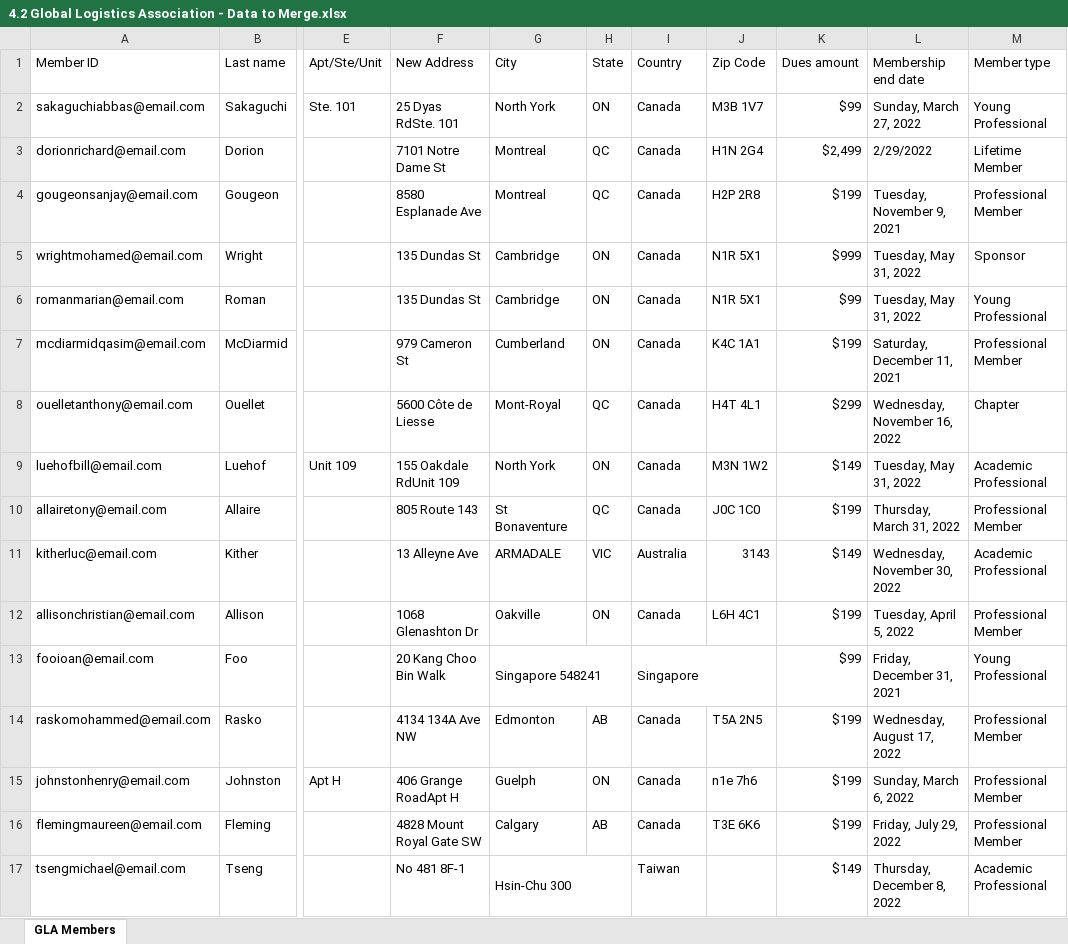
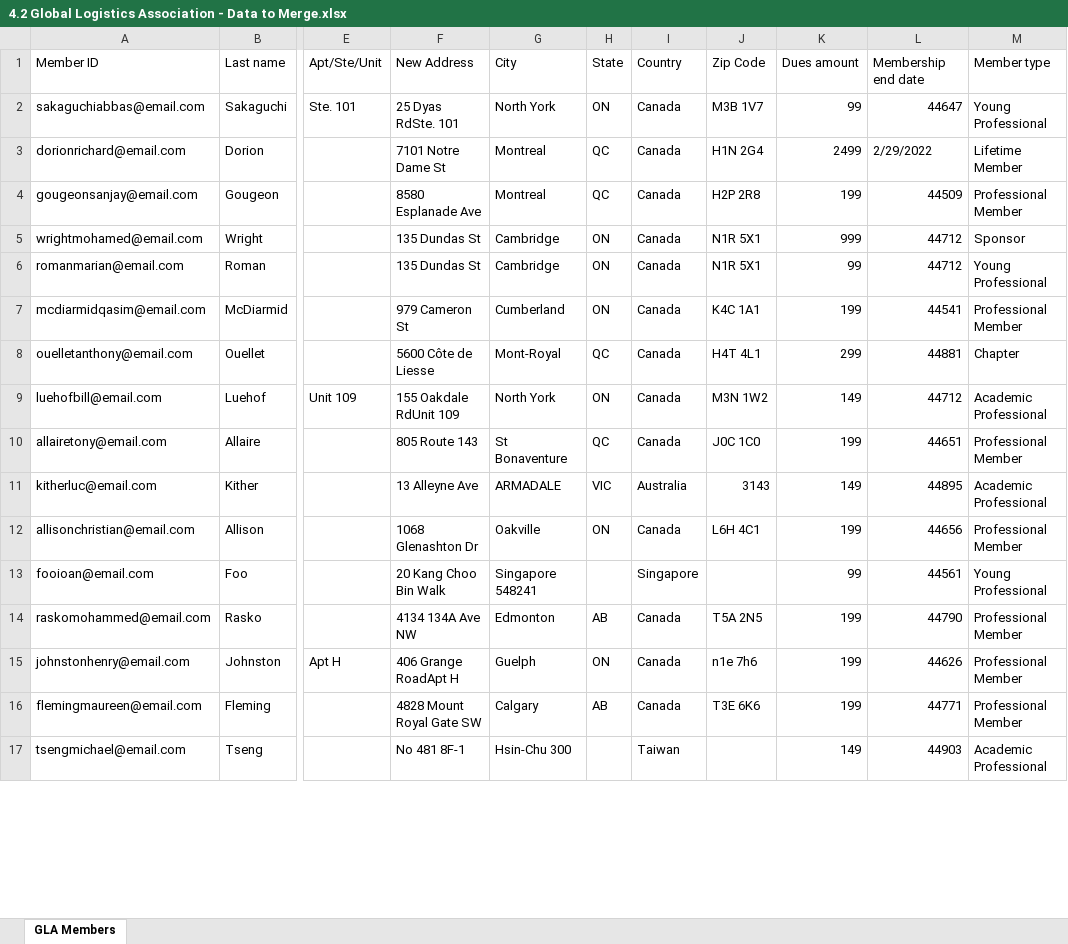
Before and after one commit to SirMoth/Google-Data-Analytics-Assignments, an Excel workbook: 4.2 Global Logistics Association - Data to Merge.xlsx, sheet GLA Members, drawn as a sheet; only a part is shown, gaps mark what is left out; values as stored, in another font and other column widths than the file's, no cell formats; charts and pictures and table styles not drawn; the diff covers the shown part only; the diff names each change by its address in the sheet, - before the commit and + after, or states it on an @@ line.

Commit message:
4.2 Completed
Spreadsheet data cleaning practice

```diff
--- a/4.2 Global Logistics Association - Data to Merge.xlsx (sheet GLA Members)
+++ b/4.2 Global Logistics Association - Data to Merge.xlsx (sheet GLA Members)
-K2 (Dues amount): $99
+K2 (Dues amount): 99
-L2 (Membership end date): Sunday, March 27, 2022
+L2 (Membership end date): 44647
-K3 (Dues amount): $2,499
+K3 (Dues amount): 2499
-K4 (Dues amount): $199
+K4 (Dues amount): 199
-L4 (Membership end date): Tuesday, November 9, 2021
+L4 (Membership end date): 44509
-K5 (Dues amount): $999
+K5 (Dues amount): 999
-L5:L6 (Membership end date): Tuesday, May 31, 2022
+L5:L6 (Membership end date): 44712
-K6 (Dues amount): $99
+K6 (Dues amount): 99
-K7 (Dues amount): $199
+K7 (Dues amount): 199
-L7 (Membership end date): Saturday, December 11, 2021
+L7 (Membership end date): 44541
-K8 (Dues amount): $299
+K8 (Dues amount): 299
-L8 (Membership end date): Wednesday, November 16, 2022
+L8 (Membership end date): 44881
-K9 (Dues amount): $149
+K9 (Dues amount): 149
-L9 (Membership end date): Tuesday, May 31, 2022
+L9 (Membership end date): 44712
-K10 (Dues amount): $199
+K10 (Dues amount): 199
-L10 (Membership end date): Thursday, March 31, 2022
+L10 (Membership end date): 44651
-K11 (Dues amount): $149
+K11 (Dues amount): 149
-L11 (Membership end date): Wednesday, November 30, 2022
+L11 (Membership end date): 44895
-K12 (Dues amount): $199
+K12 (Dues amount): 199
-L12 (Membership end date): Tuesday, April 5, 2022
+L12 (Membership end date): 44656
-G13:H13 merged
-I13:J13 merged
-K13 (Dues amount): $99
+K13 (Dues amount): 99
-L13 (Membership end date): Friday, December 31, 2021
+L13 (Membership end date): 44561
-K14:K16 (Dues amount): $199
+K14:K16 (Dues amount): 199
-L14 (Membership end date): Wednesday, August 17, 2022
+L14 (Membership end date): 44790
-L15 (Membership end date): Sunday, March 6, 2022
+L15 (Membership end date): 44626
-L16 (Membership end date): Friday, July 29, 2022
+L16 (Membership end date): 44771
-G17:H17 merged
-K17 (Dues amount): $149
+K17 (Dues amount): 149
-L17 (Membership end date): Thursday, December 8, 2022
+L17 (Membership end date): 44903
```
Also changed, not shown: 129 edited cells and merged cells elsewhere in this sheet, cell formats, charts or pictures, 4 other files.
